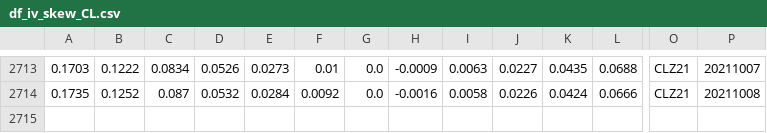
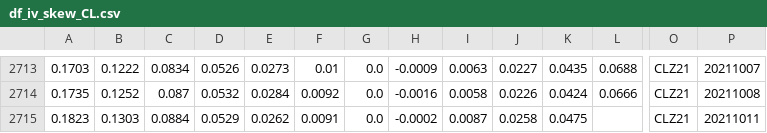
Before and after one commit to bgithub1/dashgrid, a CSV file: dashgrid/df_iv_skew_CL.csv, drawn as a sheet; only a part is shown, gaps mark what is left out; rows hold the shown columns only; the diff names each change by its address in the sheet, - before the commit and + after, or states it on an @@ line.

```diff
--- a/dashgrid/df_iv_skew_CL.csv
+++ b/dashgrid/df_iv_skew_CL.csv
+row 2715: 0.1823 | 0.1303 | 0.0884 | 0.0529 | 0.0262 | 0.0091 | 0.0 | -0.0002 | 0.0087 | 0.0258 | 0.0475 |  | CLZ21 | 20211011
```
Also changed, not shown: dashgrid/df_iv_skew_ES.csv, dashgrid/df_iv_skew_NG.csv, 3 other files.
